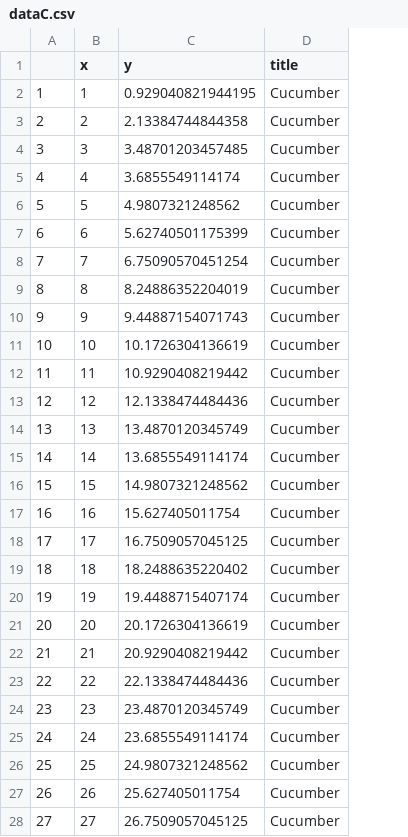
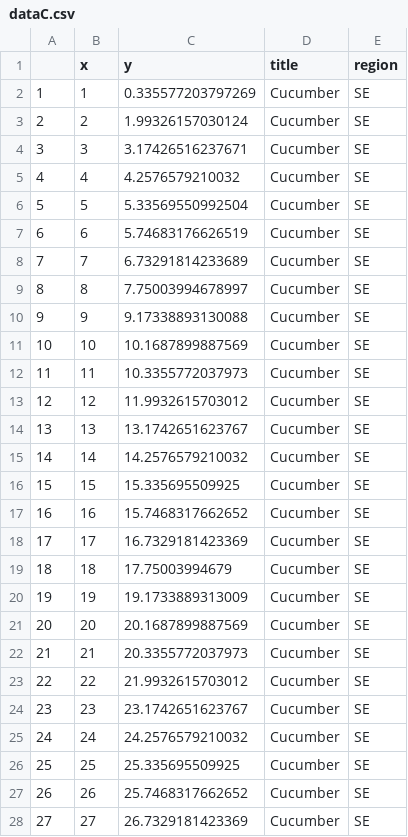
Before and after one commit to willklaj/EIWGplaygroundWK, a CSV file: data-raw/dataC.csv, drawn as a sheet; only a part is shown; the diff covers the shown part only; the diff names each change by its address in the sheet, - before the commit and + after, or states it on an @@ line.

```diff
--- a/data-raw/dataC.csv
+++ b/data-raw/dataC.csv
+column E (region), rows 2-28: all SE
-C2 (y): 0.929040821944195
+C2 (y): 0.335577203797269
-C3 (y): 2.13384744844358
+C3 (y): 1.99326157030124
-C4 (y): 3.48701203457485
+C4 (y): 3.17426516237671
-C5 (y): 3.6855549114174
+C5 (y): 4.2576579210032
-C6 (y): 4.9807321248562
+C6 (y): 5.33569550992504
-C7 (y): 5.62740501175399
+C7 (y): 5.74683176626519
-C8 (y): 6.75090570451254
+C8 (y): 6.73291814233689
-C9 (y): 8.24886352204019
+C9 (y): 7.75003994678997
-C10 (y): 9.44887154071743
+C10 (y): 9.17338893130088
-C11 (y): 10.1726304136619
+C11 (y): 10.1687899887569
-C12 (y): 10.9290408219442
+C12 (y): 10.3355772037973
-C13 (y): 12.1338474484436
+C13 (y): 11.9932615703012
-C14 (y): 13.4870120345749
+C14 (y): 13.1742651623767
-C15 (y): 13.6855549114174
+C15 (y): 14.2576579210032
-C16 (y): 14.9807321248562
+C16 (y): 15.335695509925
-C17 (y): 15.627405011754
+C17 (y): 15.7468317662652
-C18 (y): 16.7509057045125
+C18 (y): 16.7329181423369
-C19 (y): 18.2488635220402
+C19 (y): 17.75003994679
-C20 (y): 19.4488715407174
+C20 (y): 19.1733889313009
-C21 (y): 20.1726304136619
+C21 (y): 20.1687899887569
-C22 (y): 20.9290408219442
+C22 (y): 20.3355772037973
-C23 (y): 22.1338474484436
+C23 (y): 21.9932615703012
-C24 (y): 23.4870120345749
+C24 (y): 23.1742651623767
-C25 (y): 23.6855549114174
+C25 (y): 24.2576579210032
-C26 (y): 24.9807321248562
+C26 (y): 25.335695509925
-C27 (y): 25.627405011754
+C27 (y): 25.7468317662652
-C28 (y): 26.7509057045125
+C28 (y): 26.7329181423369
```
Also changed, not shown: 3 edited cells elsewhere in this file, data-raw/dataA.csv, data-raw/dataB.csv, 10 other files.
